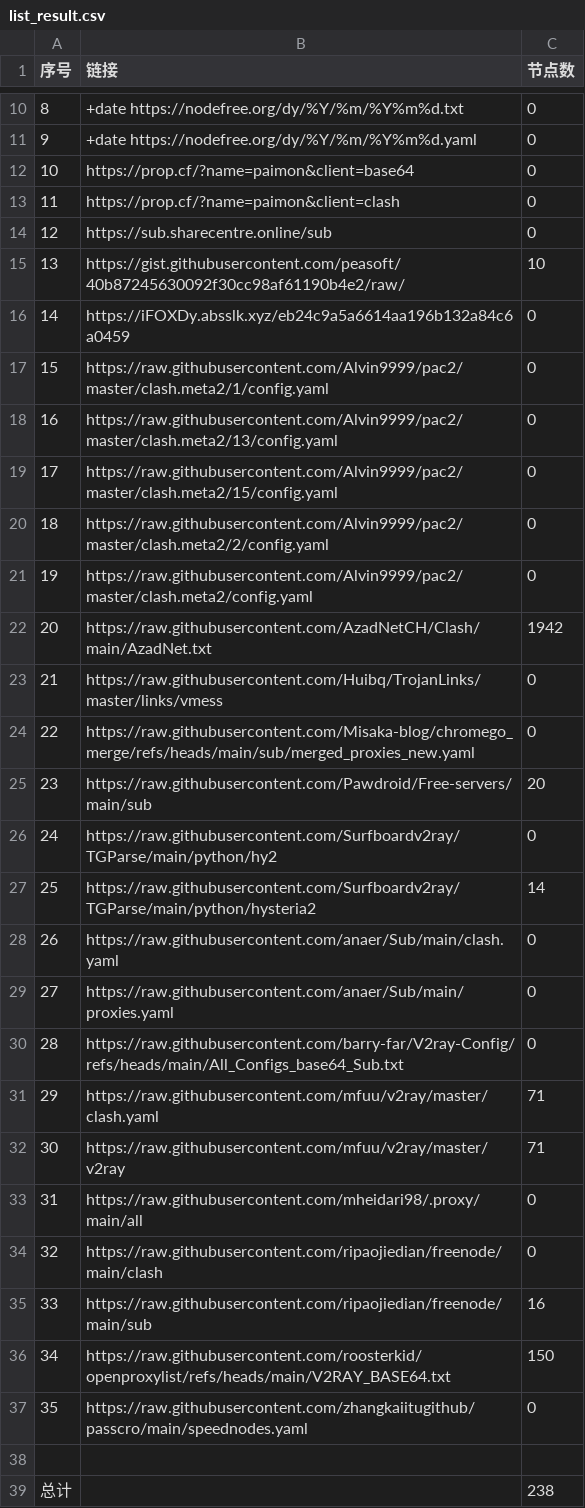
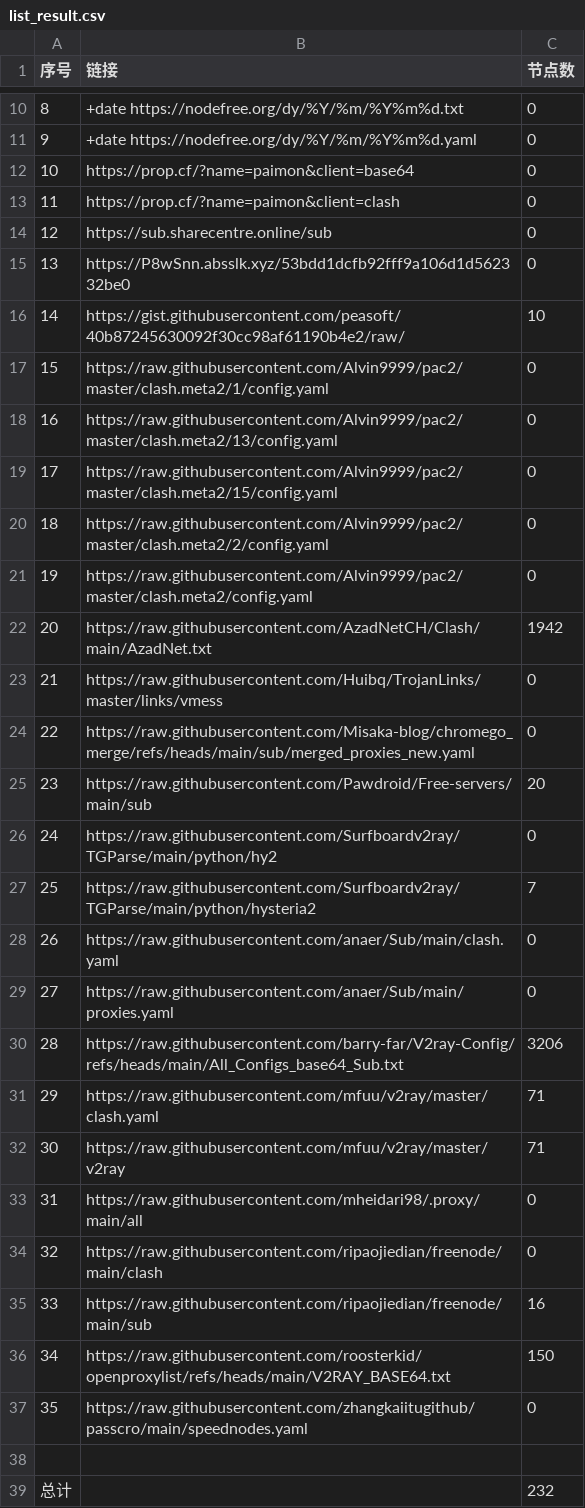
Before and after one commit to uutwo/NoMoreWalls, a CSV file: list_result.csv, drawn as a sheet; only a part is shown, gaps mark what is left out.

```diff
--- a/list_result.csv
+++ b/list_result.csv
@@ -14,4 +14,4 @@
 12, https://sub.sharecentre.online/sub,0
-13,https://gist.githubusercontent.com/peasoft/40b87245630092f30cc98af61190b4e2/raw/,10
-14,https://iFOXDy.absslk.xyz/eb24c9a5a6614aa196b132a84c6a0459,0
+13,https://P8wSnn.absslk.xyz/53bdd1dcfb92fff9a106d1d562332be0,0
+14,https://gist.githubusercontent.com/peasoft/40b87245630092f30cc98af61190b4e2/raw/,10
 15,https://raw.githubusercontent.com/Alvin9999/pac2/master/clash.meta2/1/config.yaml,0
@@ -26,6 +26,6 @@
 24,https://raw.githubusercontent.com/Surfboardv2ray/TGParse/main/python/hy2,0
-25,https://raw.githubusercontent.com/Surfboardv2ray/TGParse/main/python/hysteria2,14
+25,https://raw.githubusercontent.com/Surfboardv2ray/TGParse/main/python/hysteria2,7
 26,https://raw.githubusercontent.com/anaer/Sub/main/clash.yaml,0
 27,https://raw.githubusercontent.com/anaer/Sub/main/proxies.yaml,0
-28,https://raw.githubusercontent.com/barry-far/V2ray-Config/refs/heads/main/All_Configs_base64_Sub.txt,0
+28,https://raw.githubusercontent.com/barry-far/V2ray-Config/refs/heads/main/All_Configs_base64_Sub.txt,3206
 29,https://raw.githubusercontent.com/mfuu/v2ray/master/clash.yaml,71
@@ -38,2 +38,2 @@
 
-总计,,238
+总计,,232
```
Also changed, not shown: 29 other files.
